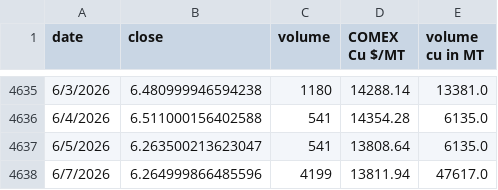
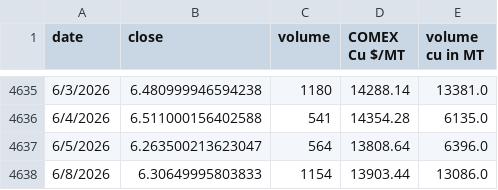
Before and after one commit to rahulmohamw/COMEX_scrap_v1, a CSV file: comex_copper_historical_data.csv, drawn as a sheet; only a part is shown, gaps mark what is left out.

```diff
--- a/comex_copper_historical_data.csv
+++ b/comex_copper_historical_data.csv
@@ -4636,3 +4636,3 @@ date,close,volume,COMEX Cu $/MT,volume cu in MT
 6/4/2026,6.511000156402588,541,14354.28,6135.0
-6/5/2026,6.263500213623047,541,13808.64,6135.0
-6/7/2026,6.264999866485596,4199,13811.94,47617.0
+6/5/2026,6.263500213623047,564,13808.64,6396.0
+6/8/2026,6.30649995803833,1154,13903.44,13086.0
```
